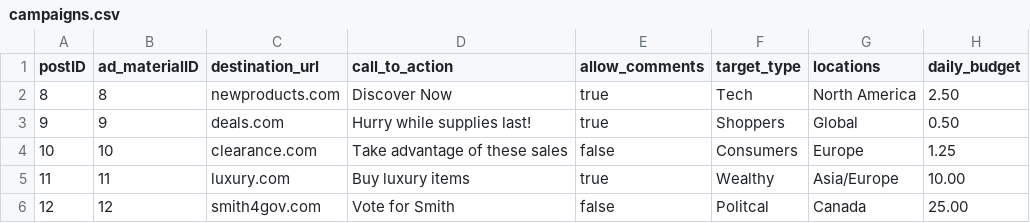
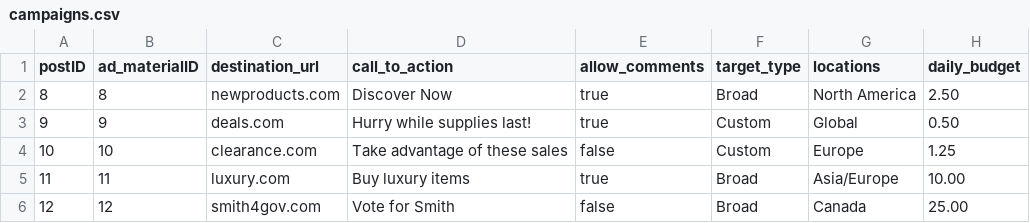
Before and after one commit to tu2463/67262-final-project, a CSV file: data/campaigns.csv, drawn as a sheet.

Commit message:
us8 create sponsored posts
2 unsolved questions in python file

```diff
--- a/data/campaigns.csv
+++ b/data/campaigns.csv
@@ -1,6 +1,6 @@
 postID, ad_materialID, destination_url, call_to_action, allow_comments, target_type, locations, daily_budget
-8,8,newproducts.com,Discover Now, true,Tech,North America,2.50
-9,9,deals.com,Hurry while supplies last!, true,Shoppers,Global,0.50
-10,10,clearance.com,Take advantage of these sales, false,Consumers,Europe,1.25
-11,11,luxury.com,Buy luxury items, true,Wealthy,Asia/Europe,10.00
-12,12,smith4gov.com,Vote for Smith, false,Politcal,Canada,25.00
+8,8,newproducts.com,Discover Now, true,Broad,North America,2.50
+9,9,deals.com,Hurry while supplies last!, true,Custom,Global,0.50
+10,10,clearance.com,Take advantage of these sales, false,Custom,Europe,1.25
+11,11,luxury.com,Buy luxury items, true,Broad,Asia/Europe,10.00
+12,12,smith4gov.com,Vote for Smith, false,Broad,Canada,25.00
```
Also changed, not shown: 3 other files.
